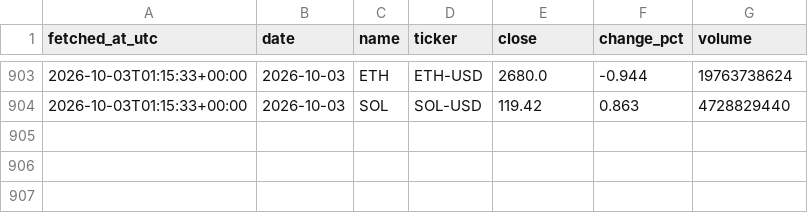
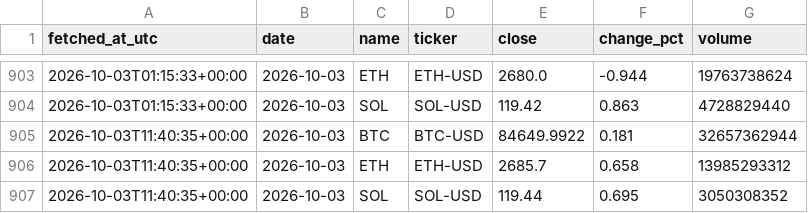
Before and after one commit to DSmarc7/daily-quant-log, a CSV file: market-tracker/data/crypto.csv, drawn as a sheet; only a part is shown, gaps mark what is left out; the diff names each change by its address in the sheet, - before the commit and + after, or states it on an @@ line.

```diff
--- a/market-tracker/data/crypto.csv
+++ b/market-tracker/data/crypto.csv
+row 905: 2026-10-03T11:40:35+00:00 | 2026-10-03 | BTC | BTC-USD | 84649.9922 | 0.181 | 32657362944
+row 906: 2026-10-03T11:40:35+00:00 | 2026-10-03 | ETH | ETH-USD | 2685.7 | 0.658 | 13985293312
+row 907: 2026-10-03T11:40:35+00:00 | 2026-10-03 | SOL | SOL-USD | 119.44 | 0.695 | 3050308352
```
Also changed, not shown: market-tracker/data/fx.csv, market-tracker/data/indices.csv, 1 other file.
